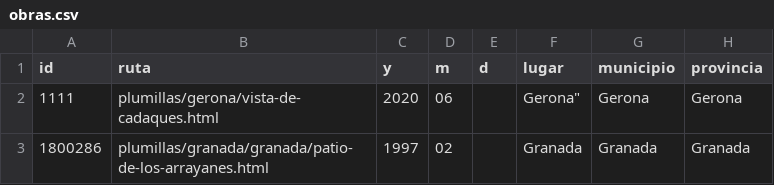
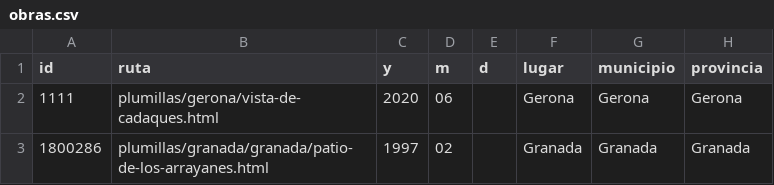
Before and after one commit to juanolallarodriguez/juanolallarodriguez, a CSV file: _data/obras.csv, drawn as a sheet; only a part is shown; the diff names each change by its address in the sheet, - before the commit and + after, or states it on an @@ line.

Commit message:
Update obras.csv

```diff
--- a/_data/obras.csv
+++ b/_data/obras.csv
-F2 (lugar): Gerona"
+F2 (lugar): Gerona
```
